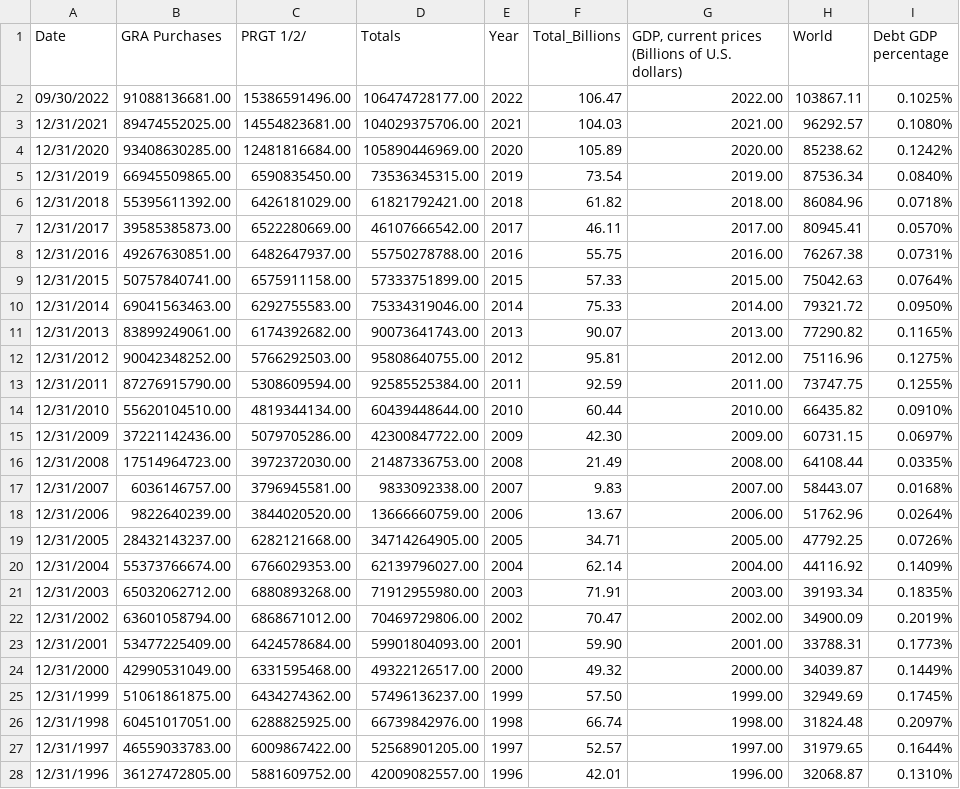
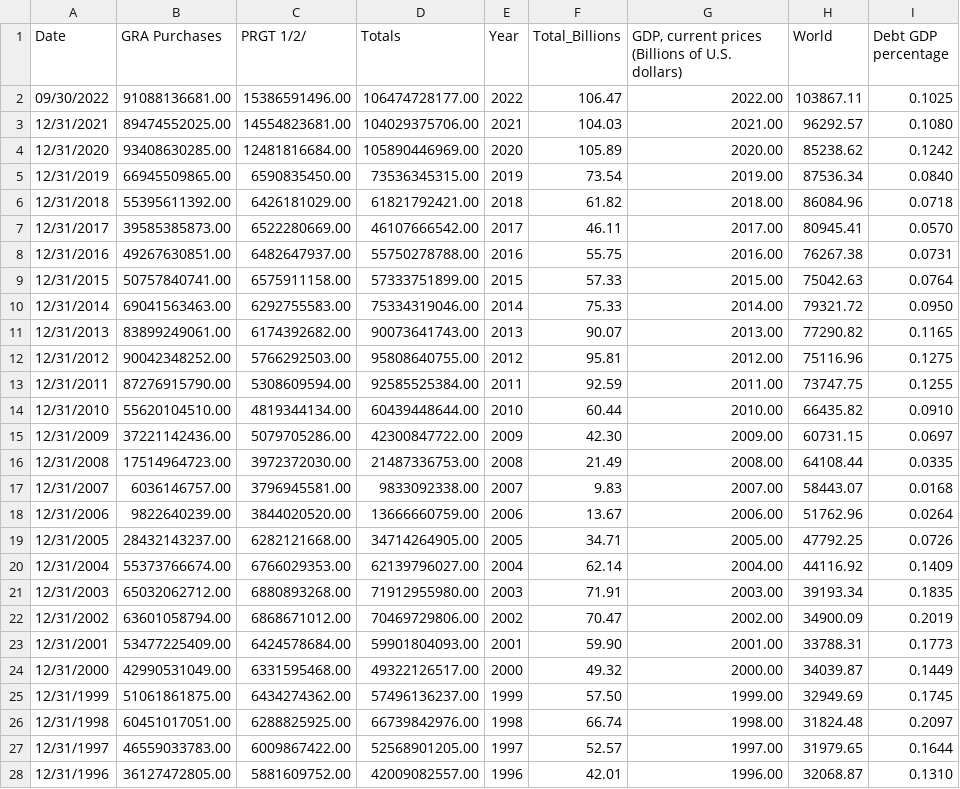
Before and after one commit to katie12davis/katie12davis.github.io, a CSV file: IMF outstanding lending.csv, drawn as a sheet; only a part is shown; the diff covers the shown part only; the diff names each change by its address in the sheet, - before the commit and + after, or states it on an @@ line.

Commit message:
Add files via upload

```diff
--- a/IMF outstanding lending.csv
+++ b/IMF outstanding lending.csv
-I2 (Debt GDP percentage): 0.1025%
+I2 (Debt GDP percentage): 0.1025
-I3 (Debt GDP percentage): 0.1080%
+I3 (Debt GDP percentage): 0.1080
-I4 (Debt GDP percentage): 0.1242%
+I4 (Debt GDP percentage): 0.1242
-I5 (Debt GDP percentage): 0.0840%
+I5 (Debt GDP percentage): 0.0840
-I6 (Debt GDP percentage): 0.0718%
+I6 (Debt GDP percentage): 0.0718
-I7 (Debt GDP percentage): 0.0570%
+I7 (Debt GDP percentage): 0.0570
-I8 (Debt GDP percentage): 0.0731%
+I8 (Debt GDP percentage): 0.0731
-I9 (Debt GDP percentage): 0.0764%
+I9 (Debt GDP percentage): 0.0764
-I10 (Debt GDP percentage): 0.0950%
+I10 (Debt GDP percentage): 0.0950
-I11 (Debt GDP percentage): 0.1165%
+I11 (Debt GDP percentage): 0.1165
-I12 (Debt GDP percentage): 0.1275%
+I12 (Debt GDP percentage): 0.1275
-I13 (Debt GDP percentage): 0.1255%
+I13 (Debt GDP percentage): 0.1255
-I14 (Debt GDP percentage): 0.0910%
+I14 (Debt GDP percentage): 0.0910
-I15 (Debt GDP percentage): 0.0697%
+I15 (Debt GDP percentage): 0.0697
-I16 (Debt GDP percentage): 0.0335%
+I16 (Debt GDP percentage): 0.0335
-I17 (Debt GDP percentage): 0.0168%
+I17 (Debt GDP percentage): 0.0168
-I18 (Debt GDP percentage): 0.0264%
+I18 (Debt GDP percentage): 0.0264
-I19 (Debt GDP percentage): 0.0726%
+I19 (Debt GDP percentage): 0.0726
-I20 (Debt GDP percentage): 0.1409%
+I20 (Debt GDP percentage): 0.1409
-I21 (Debt GDP percentage): 0.1835%
+I21 (Debt GDP percentage): 0.1835
-I22 (Debt GDP percentage): 0.2019%
+I22 (Debt GDP percentage): 0.2019
-I23 (Debt GDP percentage): 0.1773%
+I23 (Debt GDP percentage): 0.1773
-I24 (Debt GDP percentage): 0.1449%
+I24 (Debt GDP percentage): 0.1449
-I25 (Debt GDP percentage): 0.1745%
+I25 (Debt GDP percentage): 0.1745
-I26 (Debt GDP percentage): 0.2097%
+I26 (Debt GDP percentage): 0.2097
-I27 (Debt GDP percentage): 0.1644%
+I27 (Debt GDP percentage): 0.1644
-I28 (Debt GDP percentage): 0.1310%
+I28 (Debt GDP percentage): 0.1310
```
Also changed, not shown: 12 edited cells elsewhere in this file.
